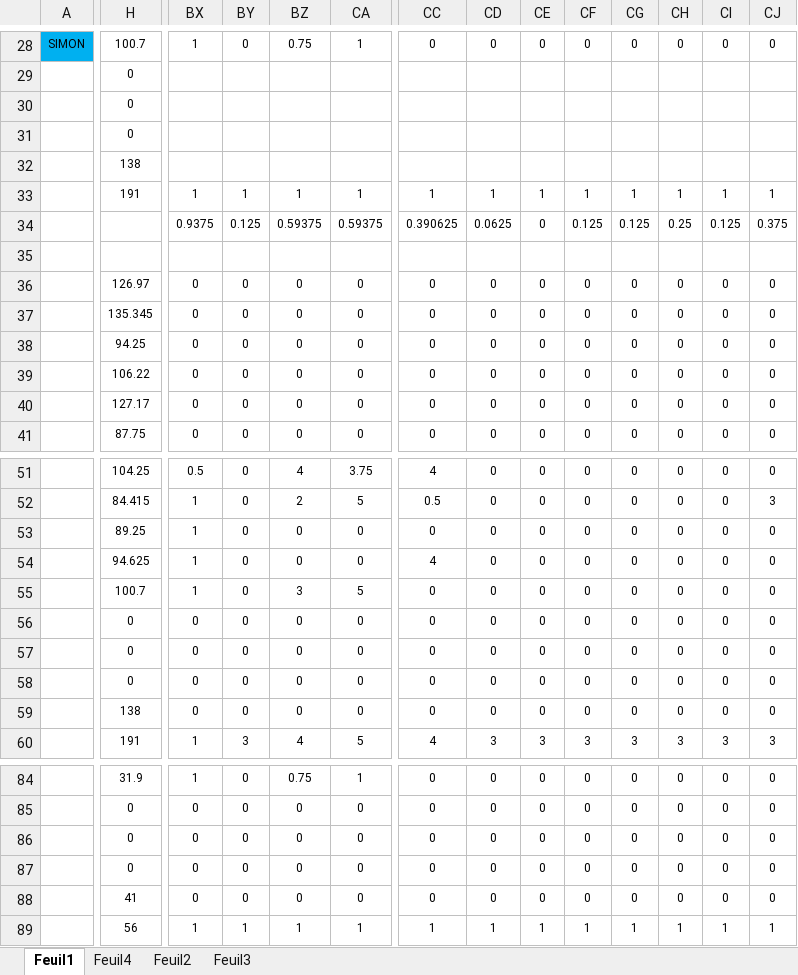
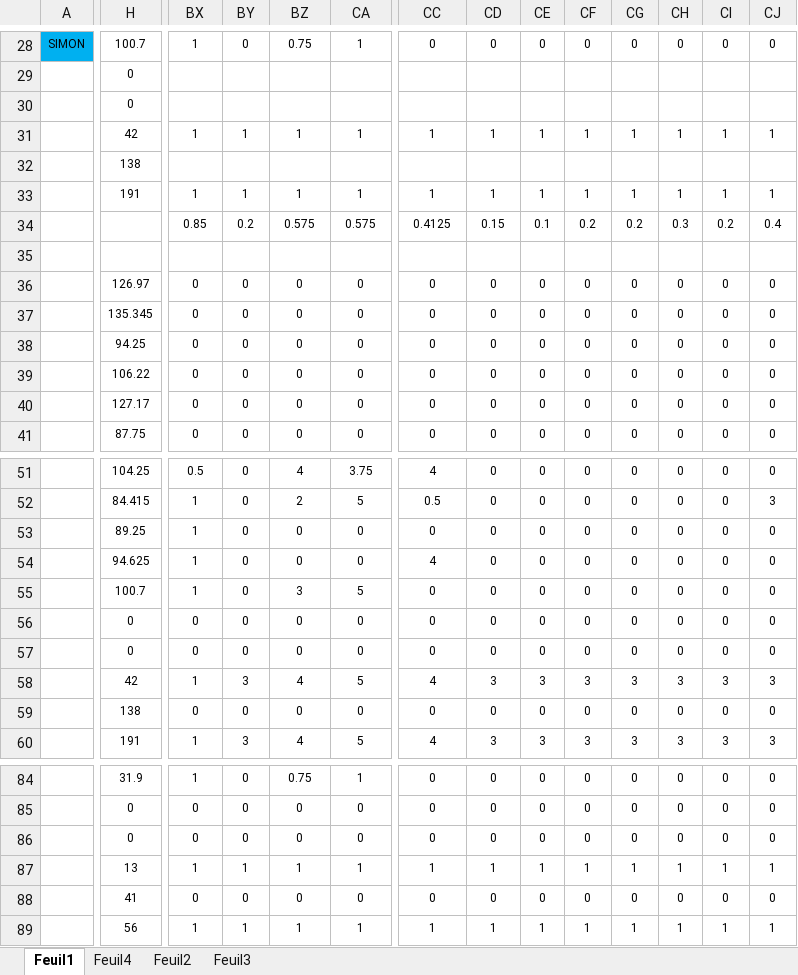
Before and after one commit to chriscerque/JavaBAseKL16_2, an Excel workbook: BaremeJavaBaseTest2_KL16.xlsx, sheet Feuil1, drawn as a sheet; only a part is shown, gaps mark what is left out; values as stored, in another font and other column widths than the file's, no borders; conditional formats not drawn; removed rows and columns are numbered as before the commit, all else as after; rows hold the shown columns only; the diff covers the shown part only; the diff names each change by its address in the sheet, - before the commit and + after, or states it on an @@ line.

Commit message:
corrections 20230202

```diff
--- a/BaremeJavaBaseTest2_KL16.xlsx (sheet Feuil1)
+++ b/BaremeJavaBaseTest2_KL16.xlsx (sheet Feuil1)
-row 31:  | 0
+row 31:  | 42 | 1 | 1 | 1 | 1 | 1 | 1 | 1 | 1 | 1 | 1 | 1 | 1
-BX34: 0.9375
+BX34: 0.85
-BY34: 0.125
+BY34: 0.2
-BZ34: 0.59375
+BZ34: 0.575
-CA34: 0.59375
+CA34: 0.575
-CC34: 0.390625
+CC34: 0.4125
-CD34: 0.0625
+CD34: 0.15
-CE34: 0
+CE34: 0.1
-CF34: 0.125
+CF34: 0.2
-CG34: 0.125
+CG34: 0.2
-CH34: 0.25
+CH34: 0.3
-CI34: 0.125
+CI34: 0.2
-CJ34: 0.375
+CJ34: 0.4
-H58: 0
+H58: 42
-BX58: 0
+BX58: 1
-BY58: 0
+BY58: 3
-BZ58: 0
+BZ58: 4
-CA58: 0
+CA58: 5
-CC58: 0
+CC58: 4
-CD58: 0
+CD58: 3
-CE58: 0
+CE58: 3
-CF58: 0
+CF58: 3
-CG58: 0
+CG58: 3
-CH58: 0
+CH58: 3
-CI58: 0
+CI58: 3
-CJ58: 0
+CJ58: 3
-H87: 0
+H87: 13
-BX87: 0
+BX87: 1
-BY87: 0
+BY87: 1
-BZ87: 0
+BZ87: 1
-CA87: 0
+CA87: 1
-CC87: 0
+CC87: 1
-CD87: 0
+CD87: 1
-CE87: 0
+CE87: 1
-CF87: 0
+CF87: 1
-CG87: 0
+CG87: 1
-CH87: 0
+CH87: 1
-CI87: 0
+CI87: 1
-CJ87: 0
+CJ87: 1
```
Also changed, not shown: 15 edited cells elsewhere in this sheet.
